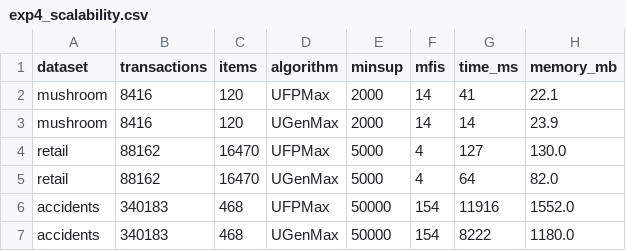
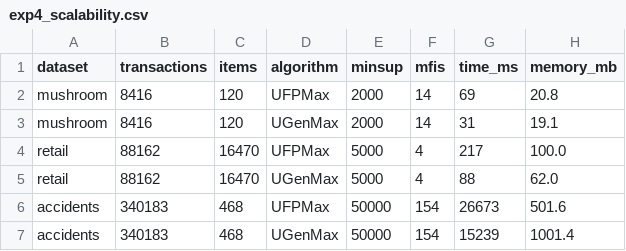
Before and after one commit to mqcuong1603/duan, a CSV file: results/exp4_scalability.csv, drawn as a sheet.

```diff
--- a/results/exp4_scalability.csv
+++ b/results/exp4_scalability.csv
@@ -1,7 +1,7 @@
 dataset,transactions,items,algorithm,minsup,mfis,time_ms,memory_mb
-mushroom,8416,120,UFPMax,2000,14,41,22.1
-mushroom,8416,120,UGenMax,2000,14,14,23.9
-retail,88162,16470,UFPMax,5000,4,127,130.0
-retail,88162,16470,UGenMax,5000,4,64,82.0
-accidents,340183,468,UFPMax,50000,154,11916,1552.0
-accidents,340183,468,UGenMax,50000,154,8222,1180.0
+mushroom,8416,120,UFPMax,2000,14,69,20.8
+mushroom,8416,120,UGenMax,2000,14,31,19.1
+retail,88162,16470,UFPMax,5000,4,217,100.0
+retail,88162,16470,UGenMax,5000,4,88,62.0
+accidents,340183,468,UFPMax,50000,154,26673,501.6
+accidents,340183,468,UGenMax,50000,154,15239,1001.4
```
Also changed, not shown: results/exp1_expected_support.csv, 2 other files.
